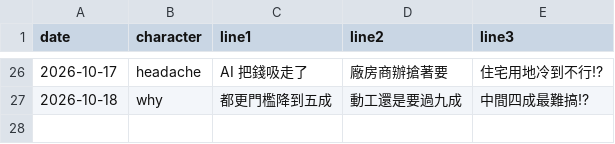
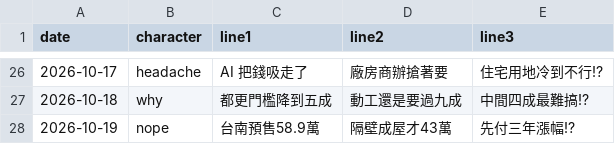
Before and after one commit to gem6004/zhaisubao-cards, a CSV file: log.csv, drawn as a sheet; only a part is shown, gaps mark what is left out.

```diff
--- a/log.csv
+++ b/log.csv
@@ -27 +27,2 @@ date,character,line1,line2,line3
 2026-10-18,why,都更門檻降到五成,動工還是要過九成,中間四成最難搞!?
+2026-10-19,nope,台南預售58.9萬,隔壁成屋才43萬,先付三年漲幅!?
```
Also changed, not shown: 1 other file.
